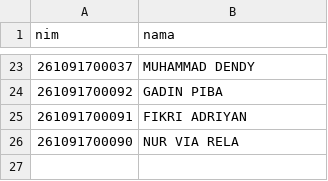
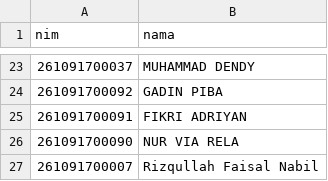
Before and after one commit to itsmeyosuahercules/01sise001, a CSV file: database/data/mahasiswa.example.csv, drawn as a sheet; only a part is shown, gaps mark what is left out.

```diff
--- a/database/data/mahasiswa.example.csv
+++ b/database/data/mahasiswa.example.csv
@@ -26 +26,2 @@ nim,nama
 261091700090,NUR VIA RELA
+261091700007,Rizqullah Faisal Nabil
```
Also changed, not shown: 3 other files.
